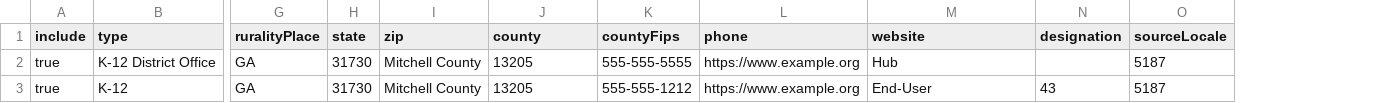
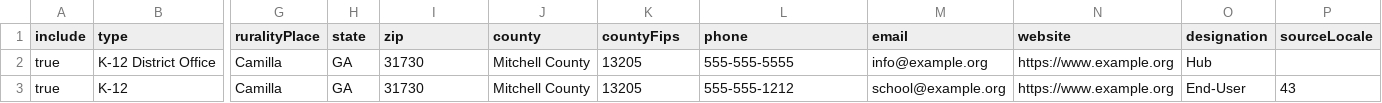
Before and after one commit to shedom1/GPS-SLCGP, a CSV file: ScoringTool/sample_manual_sites.csv, drawn as a sheet; only a part is shown, gaps mark what is left out; addresses are those after the commit; the diff covers the shown part only; the diff names each change by its address in the sheet, - before the commit and + after, or states it on an @@ line.

```diff
--- a/ScoringTool/sample_manual_sites.csv
+++ b/ScoringTool/sample_manual_sites.csv
+column M (email), rows 2-3: info@example.org | school@example.org
-G2:G3 (ruralityPlace): GA
+G2:G3 (ruralityPlace): Camilla
-H2:H3 (state): 31730
+H2:H3 (state): GA
-I2:I3 (zip): Mitchell County
+I2:I3 (zip): 31730
-J2:J3 (county): 13205
+J2:J3 (county): Mitchell County
-K2 (countyFips): 555-555-5555
+K2 (countyFips): 13205
-L2 (phone): https://www.example.org
+L2 (phone): 555-555-5555
-N2 (website): Hub
+N2 (website): https://www.example.org
-O2 (designation): (empty)
+O2 (designation): Hub
-P2 (sourceLocale): 5187
+P2 (sourceLocale): (empty)
-K3 (countyFips): 555-555-1212
+K3 (countyFips): 13205
-L3 (phone): https://www.example.org
+L3 (phone): 555-555-1212
-N3 (website): End-User
+N3 (website): https://www.example.org
-O3 (designation): 43
+O3 (designation): End-User
-P3 (sourceLocale): 5187
+P3 (sourceLocale): 43
```
Also changed, not shown: 38 edited cells elsewhere in this file, 4 other files.
